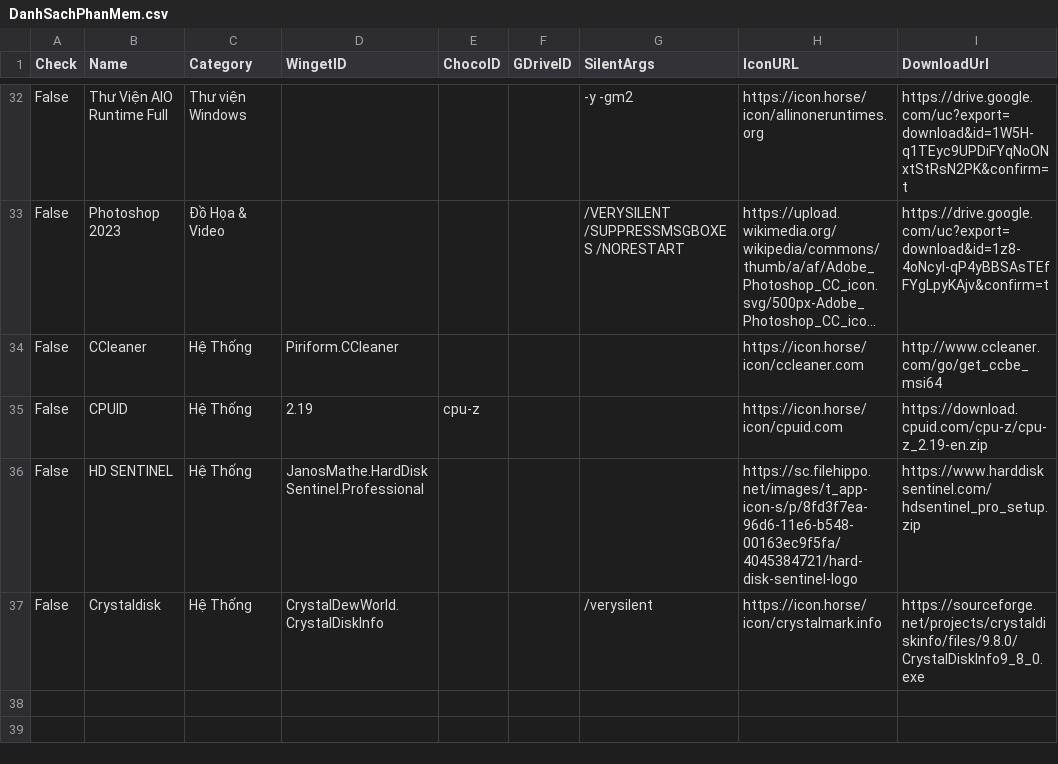
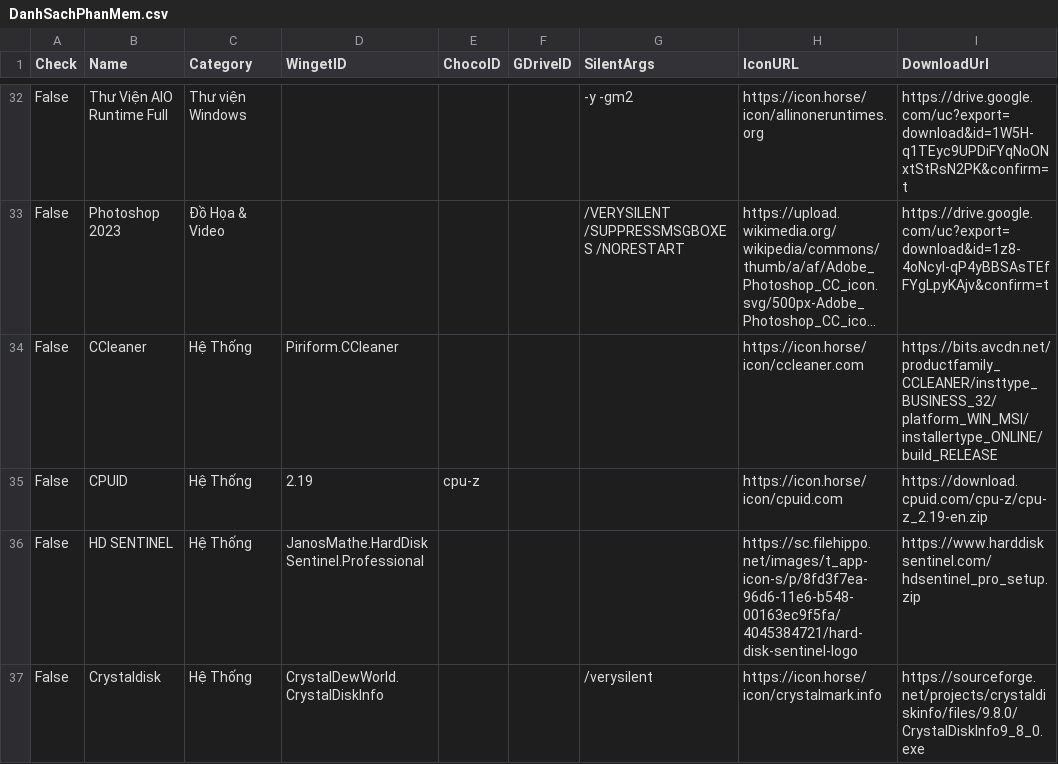
Before and after one commit to tuantran19912512/Windows-tool-box, a CSV file: DanhSachPhanMem.csv, drawn as a sheet; only a part is shown, gaps mark what is left out; long unchanged cells end in …; the diff names each change by its address in the sheet, - before the commit and + after, or states it on an @@ line.

Commit message:
Cập nhật danh sách + Phân Loại + Link Tải

```diff
--- a/DanhSachPhanMem.csv
+++ b/DanhSachPhanMem.csv
-I34 (DownloadUrl): http://www.ccleaner.com/go/get_ccbe_msi64
+I34 (DownloadUrl): https://bits.avcdn.net/productfamily_CCLEANER/insttype_BUSINESS_32/platform_WIN_MSI/installertype_ONLINE/build_RELEASE
```
